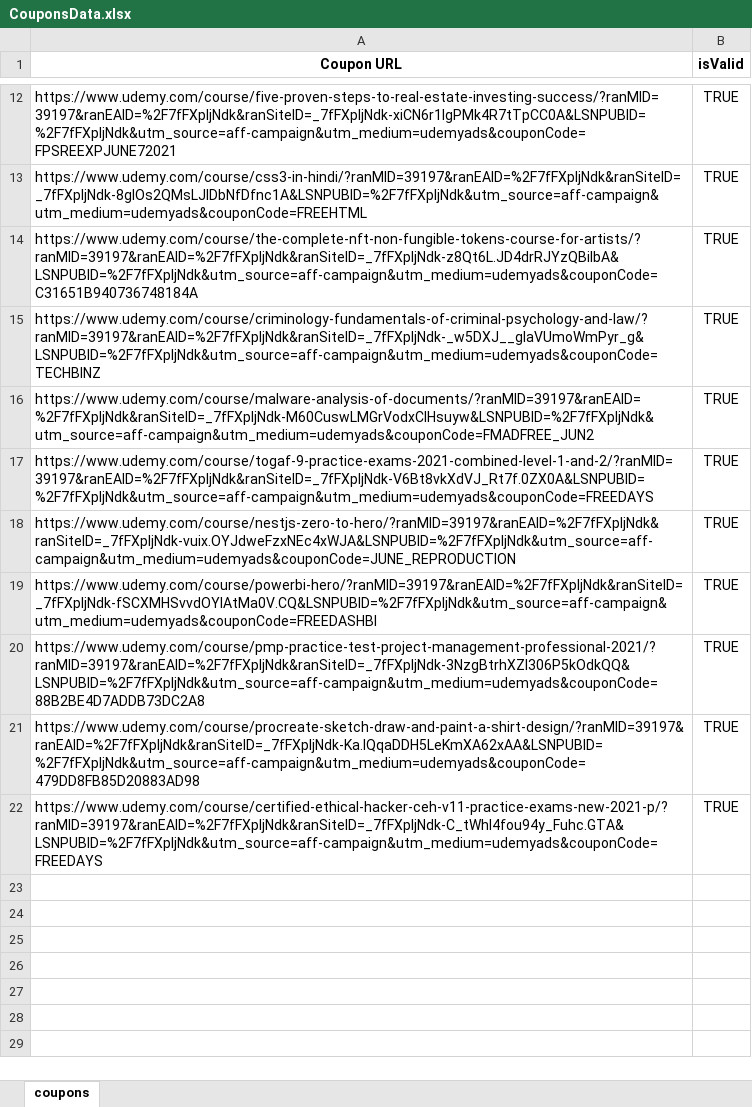
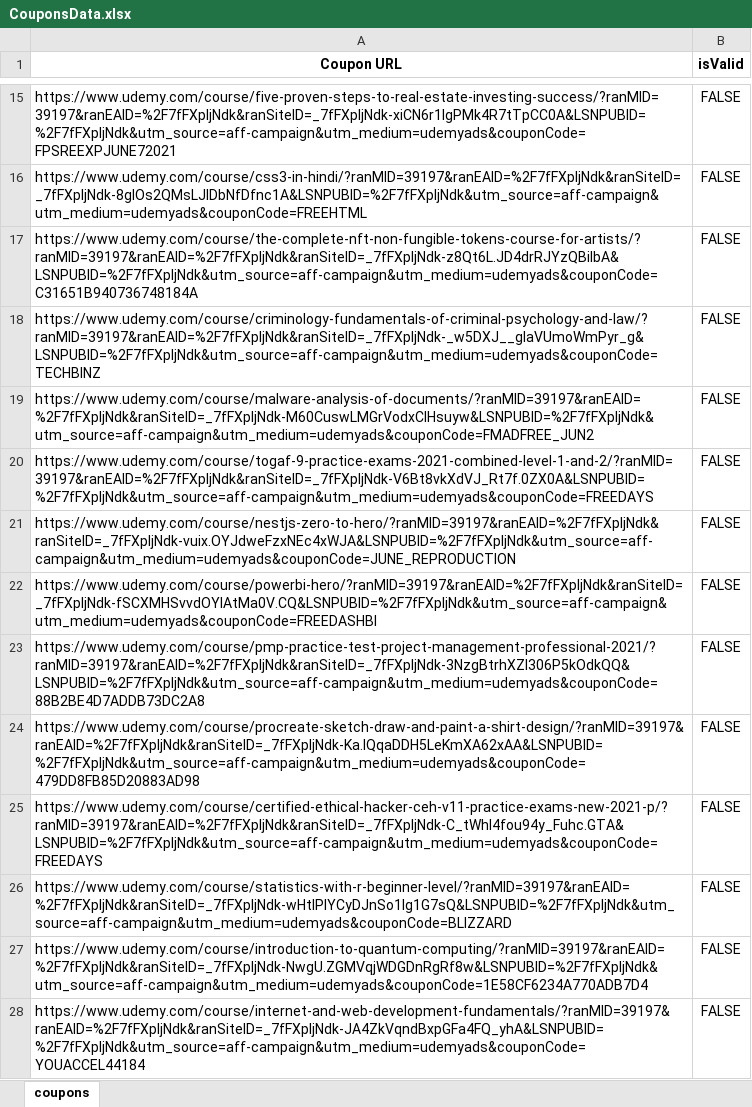
Before and after one commit to jjnanthakumar/python-udemycoupon-scrape, an Excel workbook: CouponsData.xlsx, sheet coupons, drawn as a sheet; only a part is shown, gaps mark what is left out; values as stored, in another font and other column widths than the file's, no borders; addresses are those after the commit; the diff covers the shown part only; the diff names each change by its address in the sheet, - before the commit and + after, or states it on an @@ line.

```diff
--- a/CouponsData.xlsx (sheet coupons)
+++ b/CouponsData.xlsx (sheet coupons)
-B15:B25 (isValid): TRUE
+B15:B25 (isValid): FALSE
+row 26: https://www.udemy.com/course/statistics-with-r-beginner-level/?ranMID=39197&ranEAID=%2F7fFXpljNdk&ranSiteID=_7fFXpljNdk-wHtlPlYCyDJnSo1Ig1G7sQ&LSNPUBID=%2F7fFXpljNdk&utm_source=aff-campaign&utm_medium=udemyads&couponCode=BLIZZARD | FALSE
+row 27: https://www.udemy.com/course/introduction-to-quantum-computing/?ranMID=39197&ranEAID=%2F7fFXpljNdk&ranSiteID=_7fFXpljNdk-NwgU.ZGMVqjWDGDnRgRf8w&LSNPUBID=%2F7fFXpljNdk&utm_source=aff-campaign&utm_medium=udemyads&couponCode=1E58CF6234A770ADB7D4 | FALSE
+row 28: https://www.udemy.com/course/internet-and-web-development-fundamentals/?ranMID=39197&ranEAID=%2F7fFXpljNdk&ranSiteID=_7fFXpljNdk-JA4ZkVqndBxpGFa4FQ_yhA&LSNPUBID=%2F7fFXpljNdk&utm_source=aff-campaign&utm_medium=udemyads&couponCode=YOUACCEL44184 | FALSE
```
Also changed, not shown: 12 added rows and 10 edited cells elsewhere in this sheet, 1 other file.
